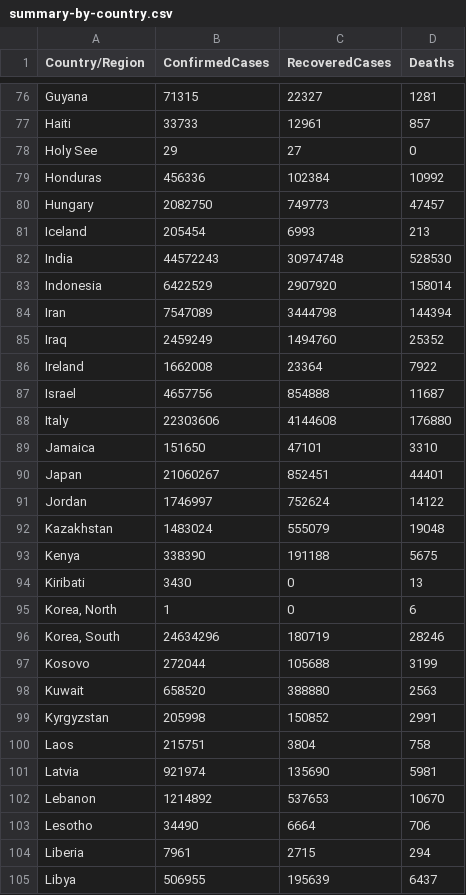
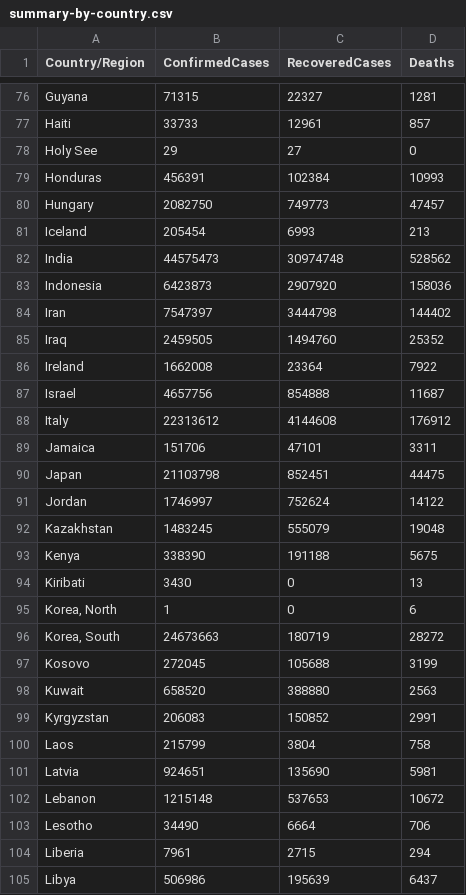
Before and after one commit to kevorkkeheian/DataScience, a CSV file: datasets/covid-19/summary-by-country.csv, drawn as a sheet; only a part is shown, gaps mark what is left out; the diff covers the shown part only.

```diff
--- a/datasets/covid-19/summary-by-country.csv
+++ b/datasets/covid-19/summary-by-country.csv
@@ -78,16 +78,16 @@ Haiti,33733,12961,857
 Holy See,29,27,0
-Honduras,456336,102384,10992
+Honduras,456391,102384,10993
 Hungary,2082750,749773,47457
 Iceland,205454,6993,213
-India,44572243,30974748,528530
-Indonesia,6422529,2907920,158014
-Iran,7547089,3444798,144394
-Iraq,2459249,1494760,25352
+India,44575473,30974748,528562
+Indonesia,6423873,2907920,158036
+Iran,7547397,3444798,144402
+Iraq,2459505,1494760,25352
 Ireland,1662008,23364,7922
 Israel,4657756,854888,11687
-Italy,22303606,4144608,176880
-Jamaica,151650,47101,3310
-Japan,21060267,852451,44401
+Italy,22313612,4144608,176912
+Jamaica,151706,47101,3311
+Japan,21103798,852451,44475
 Jordan,1746997,752624,14122
-Kazakhstan,1483024,555079,19048
+Kazakhstan,1483245,555079,19048
 Kenya,338390,191188,5675
@@ -95,11 +95,11 @@ Kiribati,3430,0,13
 "Korea, North",1,0,6
-"Korea, South",24634296,180719,28246
-Kosovo,272044,105688,3199
+"Korea, South",24673663,180719,28272
+Kosovo,272045,105688,3199
 Kuwait,658520,388880,2563
-Kyrgyzstan,205998,150852,2991
-Laos,215751,3804,758
-Latvia,921974,135690,5981
-Lebanon,1214892,537653,10670
+Kyrgyzstan,206083,150852,2991
+Laos,215799,3804,758
+Latvia,924651,135690,5981
+Lebanon,1215148,537653,10672
 Lesotho,34490,6664,706
 Liberia,7961,2715,294
-Libya,506955,195639,6437
+Libya,506986,195639,6437
```
Also changed, not shown: 134 edited cells elsewhere in this file, datasets/covid-19/summary-by-date.csv.
